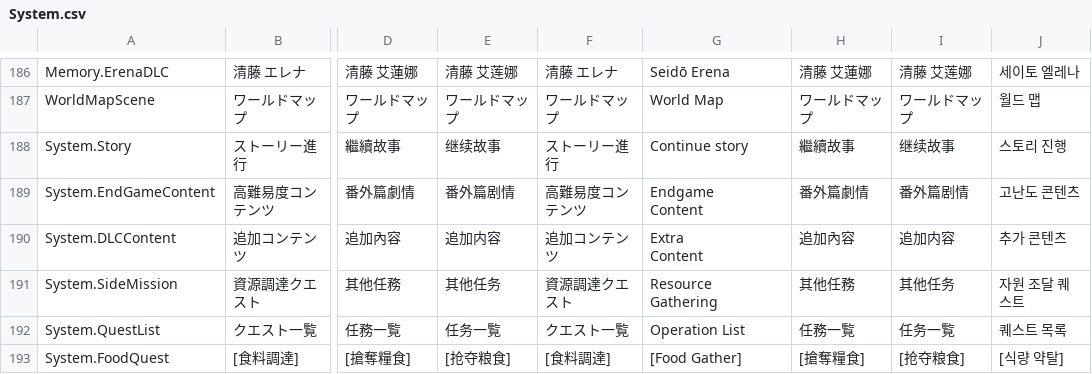
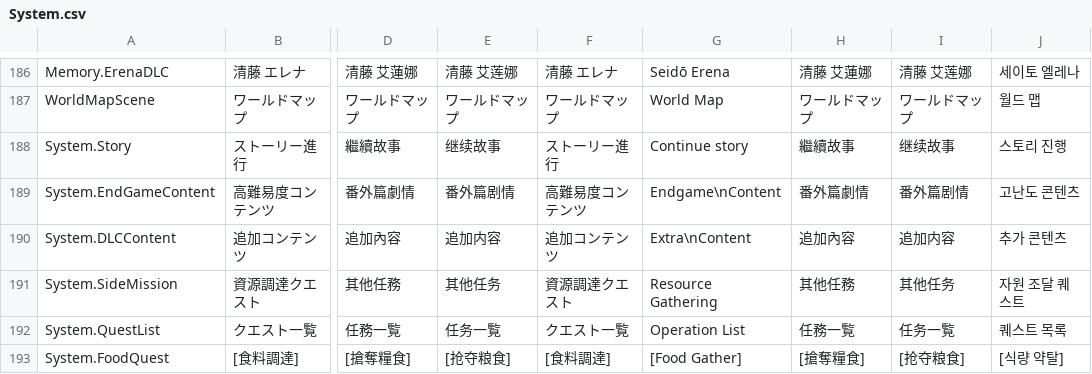
Before and after one commit to maryphun/MagicalHeroines, a CSV file: Assets/Resources/LocalizationSheet/System.csv, drawn as a sheet; only a part is shown, gaps mark what is left out; ↵ is a line break in a cell; the diff covers the shown part only; the diff names each change by its address in the sheet, - before the commit and + after, or states it on an @@ line.

```diff
--- a/Assets/Resources/LocalizationSheet/System.csv
+++ b/Assets/Resources/LocalizationSheet/System.csv
-G189: Endgame ↵ Content
+G189: Endgame\nContent
-G190: Extra ↵ Content
+G190: Extra\nContent
```
Also changed, not shown: 15 edited cells elsewhere in this file, Assets/Resources/LocalizationSheet/Akiho.csv, Assets/Resources/LocalizationSheet/DLCメインストーリー.csv, 22 other files.
